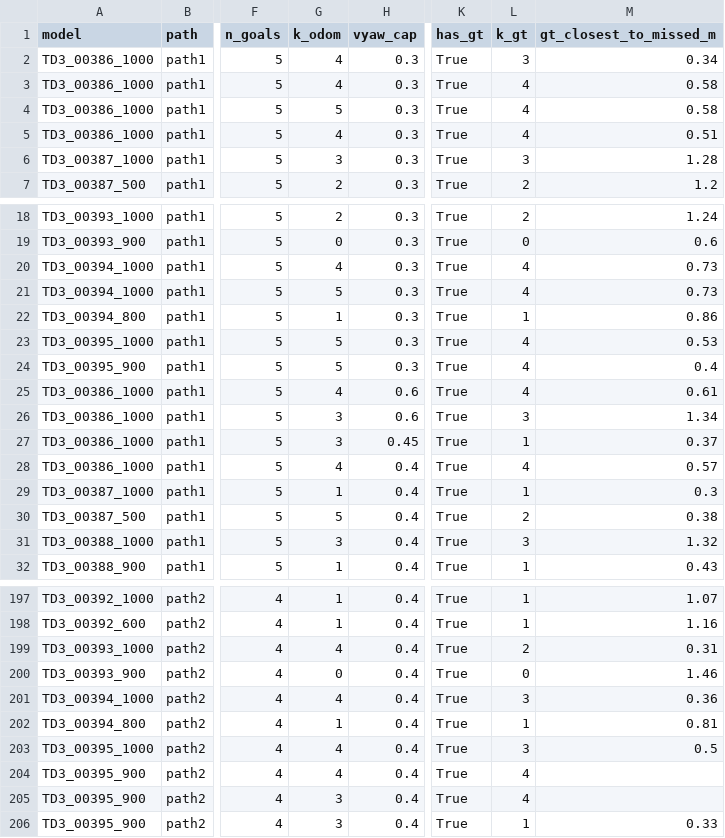
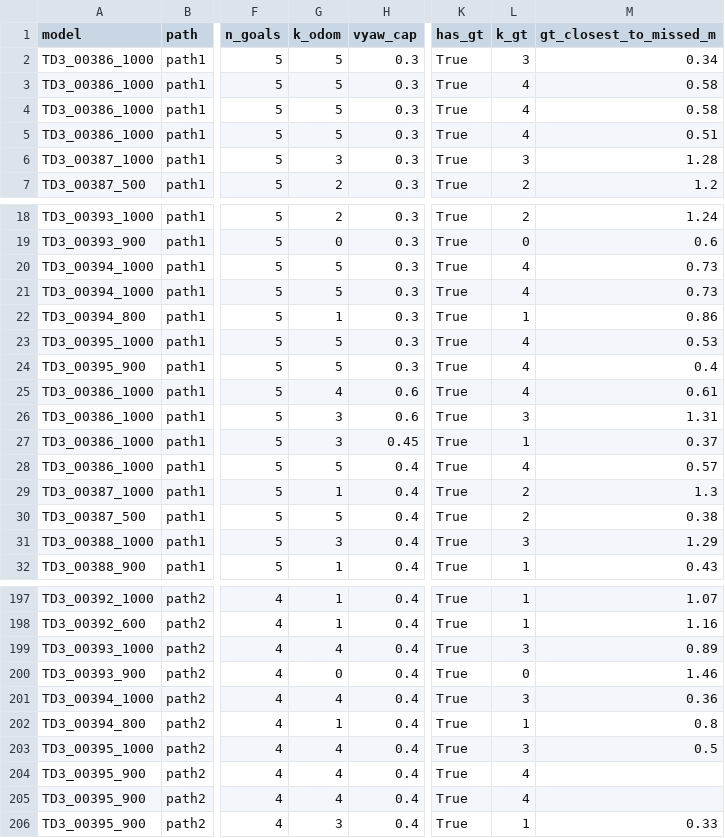
Before and after one commit to MinhNguyen2000/X3_ROS2_ws, a CSV file: scripts/sim2real/scouting_runs.csv, drawn as a sheet; only a part is shown, gaps mark what is left out; the diff covers the shown part only; the diff names each change by its address in the sheet, - before the commit and + after, or states it on an @@ line.

```diff
--- a/scripts/sim2real/scouting_runs.csv
+++ b/scripts/sim2real/scouting_runs.csv
-G2:G3 (k_odom): 4
+G2:G3 (k_odom): 5
-G5 (k_odom): 4
+G5 (k_odom): 5
-G20 (k_odom): 4
+G20 (k_odom): 5
-M26 (gt_closest_to_missed_m): 1.34
+M26 (gt_closest_to_missed_m): 1.31
-G28 (k_odom): 4
+G28 (k_odom): 5
-L29 (k_gt): 1
+L29 (k_gt): 2
-M29 (gt_closest_to_missed_m): 0.3
+M29 (gt_closest_to_missed_m): 1.3
-M31 (gt_closest_to_missed_m): 1.32
+M31 (gt_closest_to_missed_m): 1.29
-L199 (k_gt): 2
+L199 (k_gt): 3
-M199 (gt_closest_to_missed_m): 0.31
+M199 (gt_closest_to_missed_m): 0.89
-M202 (gt_closest_to_missed_m): 0.81
+M202 (gt_closest_to_missed_m): 0.8
-G205 (k_odom): 3
+G205 (k_odom): 4
```
Also changed, not shown: 37 edited cells elsewhere in this file, 2 other files.
